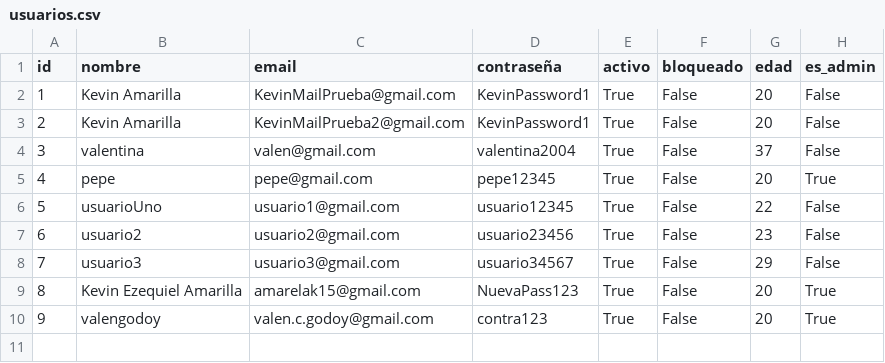
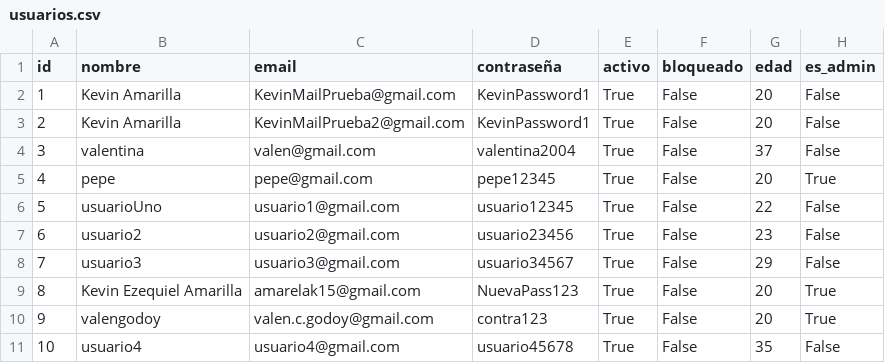
Before and after one commit to valengodoy/alquilerVehiculos, a CSV file: data/usuarios.csv, drawn as a sheet.

```diff
--- a/data/usuarios.csv
+++ b/data/usuarios.csv
@@ -10 +10,2 @@ id,nombre,email,contraseña,activo,bloqueado,edad,es_admin
 9,valengodoy,valen.c.godoy@gmail.com,contra123,True,False,20,True
+10,usuario4,usuario4@gmail.com,usuario45678,True,False,35,False
```
Also changed, not shown: data/alquileres.csv, 3 other files.
